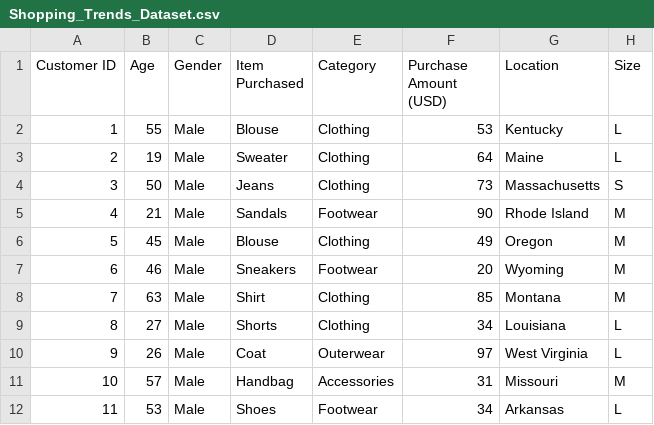
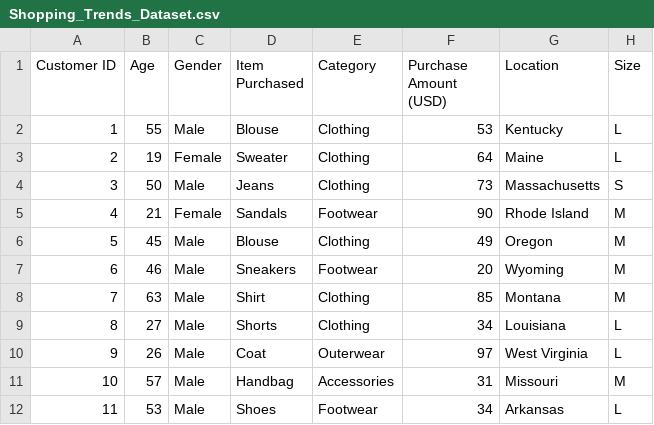
Before and after one commit to BleronaIdrizi/Customer_Shopping_Trends_Visualization, a CSV file: Shopping_Trends_Dataset.csv, drawn as a sheet; only a part is shown; the diff names each change by its address in the sheet, - before the commit and + after, or states it on an @@ line.

```diff
--- a/Shopping_Trends_Dataset.csv
+++ b/Shopping_Trends_Dataset.csv
-C3 (Gender): Male
+C3 (Gender): Female
-C5 (Gender): Male
+C5 (Gender): Female
```
Also changed, not shown: 2 other files.
